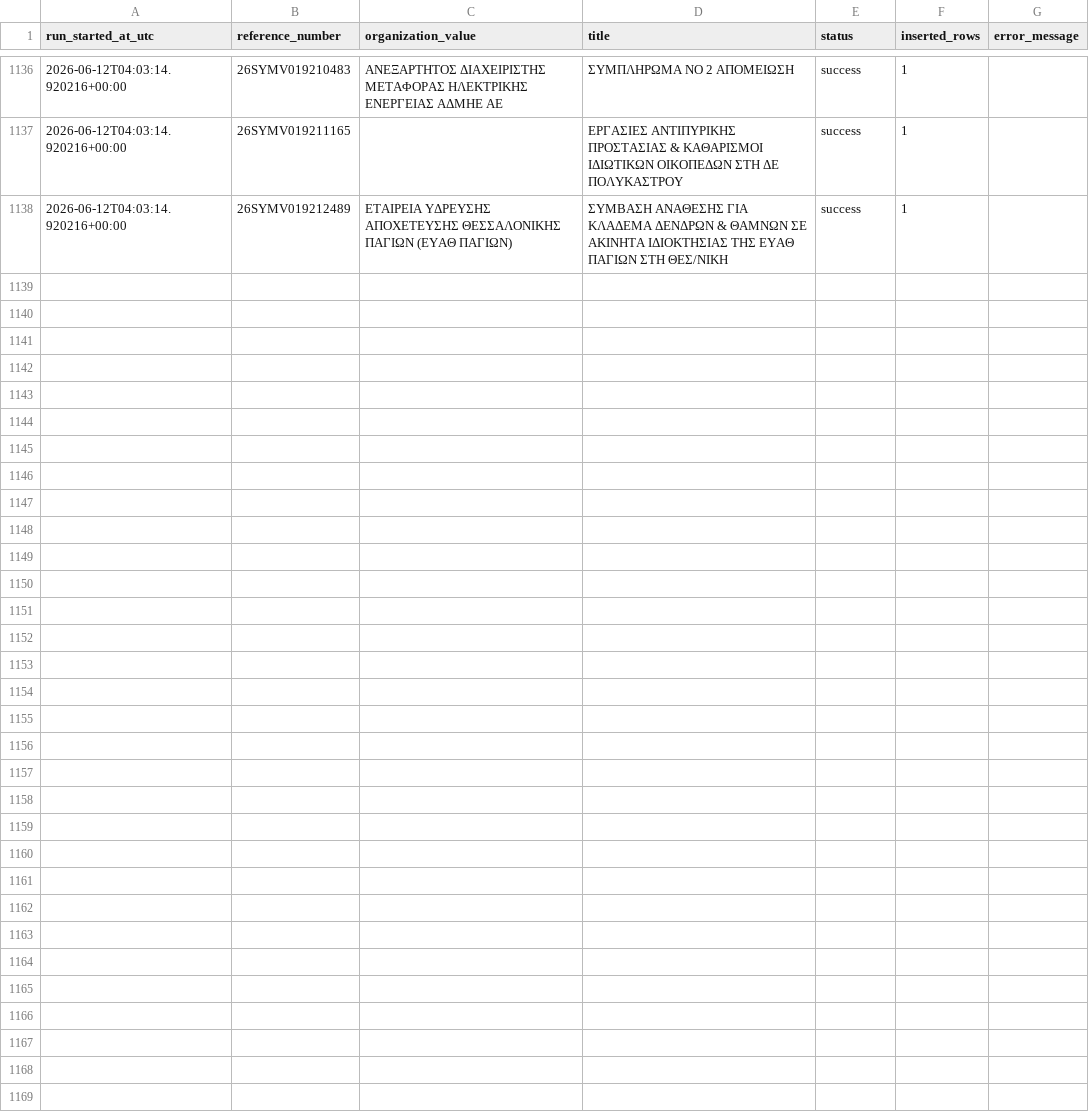
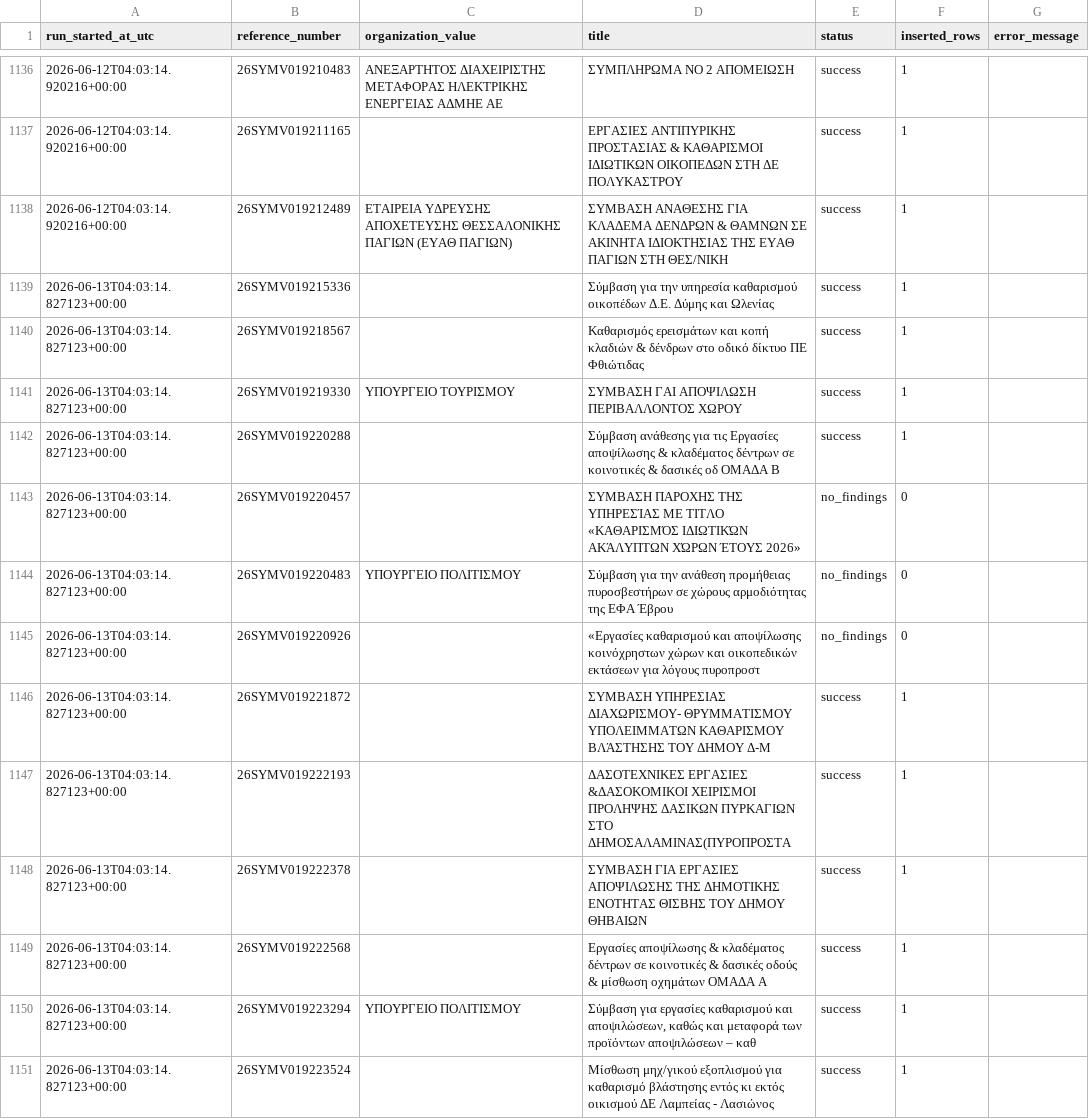
Before and after one commit to troboukis/2026_fire_protection, a CSV file: logs/locate_work_runs.csv, drawn as a sheet; only a part is shown, gaps mark what is left out; the diff names each change by its address in the sheet, - before the commit and + after, or states it on an @@ line.

```diff
--- a/logs/locate_work_runs.csv
+++ b/logs/locate_work_runs.csv
+row 1139: 2026-06-13T04:03:14.827123+00:00 | 26SYMV019215336 |  | Σύμβαση για την υπηρεσία καθαρισμού οικοπέδων Δ.Ε. Δύμης και Ωλενίας | success | 1
+row 1140: 2026-06-13T04:03:14.827123+00:00 | 26SYMV019218567 |  | Καθαρισμός ερεισμάτων και κοπή κλαδιών & δένδρων στο οδικό δίκτυο ΠΕ Φθιώτιδας | success | 1
+row 1141: 2026-06-13T04:03:14.827123+00:00 | 26SYMV019219330 | ΥΠΟΥΡΓΕΙΟ ΤΟΥΡΙΣΜΟΥ | ΣΥΜΒΑΣΗ ΓΑΙ ΑΠΟΨΙΛΩΣΗ ΠΕΡΙΒΑΛΛΟΝΤΟΣ ΧΩΡΟΥ | success | 1
+row 1142: 2026-06-13T04:03:14.827123+00:00 | 26SYMV019220288 |  | Σύμβαση ανάθεσης για τις Εργασίες αποψίλωσης & κλαδέματος δέντρων σε κοινοτικές & δασικές οδ ΟΜΑΔΑ Β | success | 1
+row 1143: 2026-06-13T04:03:14.827123+00:00 | 26SYMV019220457 |  | ΣΥΜΒΑΣΗ ΠΑΡΟΧΗΣ ΤΗΣ ΥΠΗΡΕΣΊΑΣ ΜΕ ΤΙΤΛΟ «ΚΑΘΑΡΙΣΜΌΣ ΙΔΙΩΤΙΚΏΝ ΑΚΆΛΥΠΤΩΝ ΧΏΡΩΝ ΈΤΟΥΣ 2026» | no_findings | 0
+row 1144: 2026-06-13T04:03:14.827123+00:00 | 26SYMV019220483 | ΥΠΟΥΡΓΕΙΟ ΠΟΛΙΤΙΣΜΟΥ | Σύμβαση για την ανάθεση προμήθειας πυροσβεστήρων σε χώρους αρμοδιότητας της ΕΦΑ Έβρου | no_findings | 0
+row 1145: 2026-06-13T04:03:14.827123+00:00 | 26SYMV019220926 |  | «Εργασίες καθαρισμού και αποψίλωσης κοινόχρηστων χώρων και οικοπεδικών εκτάσεων για λόγους πυροπροστ | no_findings | 0
+row 1146: 2026-06-13T04:03:14.827123+00:00 | 26SYMV019221872 |  | ΣΥΜΒΑΣΗ ΥΠΗΡΕΣΙΑΣ ΔΙΑΧΩΡΙΣΜΟΥ- ΘΡΥΜΜΑΤΙΣΜΟΥ ΥΠΟΛΕΙΜΜΑΤΩΝ ΚΑΘΑΡΙΣΜΟΥ ΒΛΆΣΤΗΣΗΣ ΤΟΥ ΔΗΜΟΥ Δ-Μ | success | 1
+row 1147: 2026-06-13T04:03:14.827123+00:00 | 26SYMV019222193 |  | ΔΑΣΟΤΕΧΝΙΚΕΣ ΕΡΓΑΣΙΕΣ &ΔΑΣΟΚΟΜΙΚΟΙ ΧΕΙΡΙΣΜΟΙ ΠΡΟΛΗΨΗΣ ΔΑΣΙΚΩΝ ΠΥΡΚΑΓΙΩΝ ΣΤΟ ΔΗΜΟΣΑΛΑΜΙΝΑΣ(ΠΥΡΟΠΡΟΣΤΑ | success | 1
+row 1148: 2026-06-13T04:03:14.827123+00:00 | 26SYMV019222378 |  | ΣΥΜΒΑΣΗ ΓΙΑ ΕΡΓΑΣΙΕΣ ΑΠΟΨΙΛΩΣΗΣ ΤΗΣ ΔΗΜΟΤΙΚΗΣ ΕΝΟΤΗΤΑΣ ΘΙΣΒΗΣ ΤΟΥ ΔΗΜΟΥ ΘΗΒΑΙΩΝ | success | 1
+row 1149: 2026-06-13T04:03:14.827123+00:00 | 26SYMV019222568 |  | Εργασίες αποψίλωσης & κλαδέματος δέντρων σε κοινοτικές & δασικές οδούς & μίσθωση οχημάτων ΟΜΑΔΑ Α | success | 1
+row 1150: 2026-06-13T04:03:14.827123+00:00 | 26SYMV019223294 | ΥΠΟΥΡΓΕΙΟ ΠΟΛΙΤΙΣΜΟΥ | Σύμβαση για εργασίες καθαρισμού και αποψιλώσεων, καθώς και μεταφορά των προϊόντων αποψιλώσεων – καθ | success | 1
+row 1151: 2026-06-13T04:03:14.827123+00:00 | 26SYMV019223524 |  | Μίσθωση μηχ/γικού εξοπλισμού για καθαρισμό βλάστησης εντός κι εκτός οικισμού ΔΕ Λαμπείας - Λασιώνος | success | 1
```
Also changed, not shown: logs/fetch_runs.csv, logs/kimdis_fetch_runs.csv, 4 other files.
